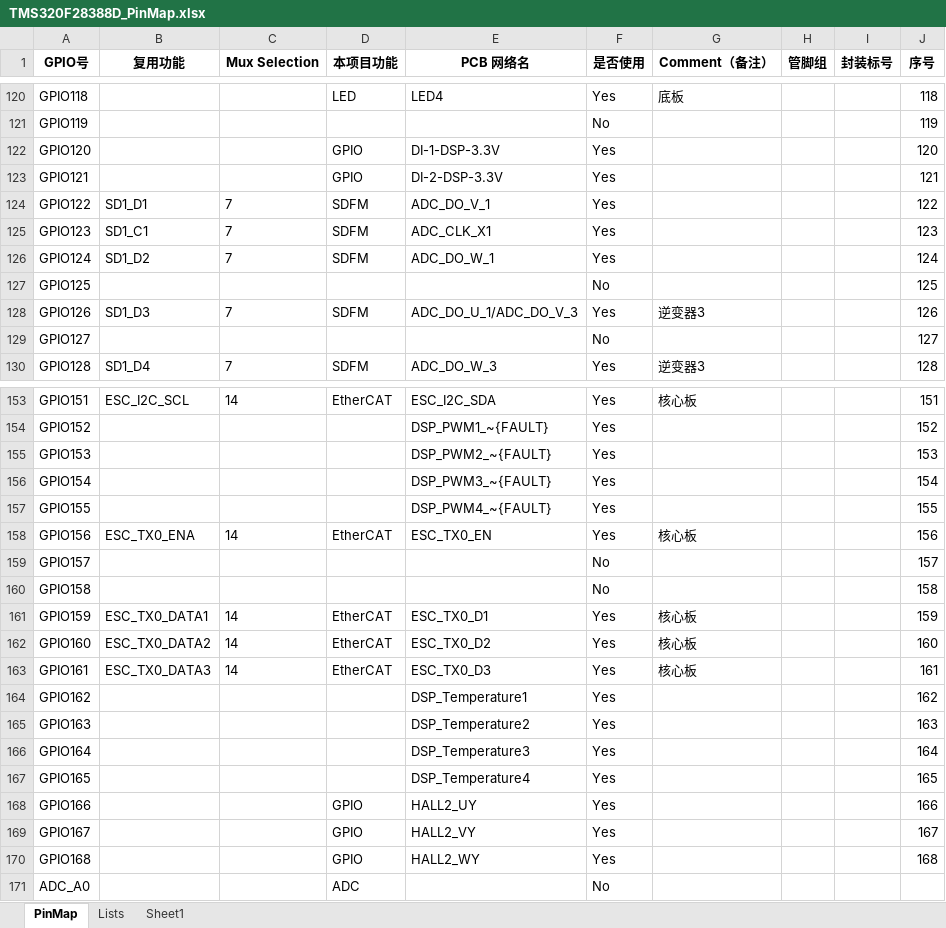
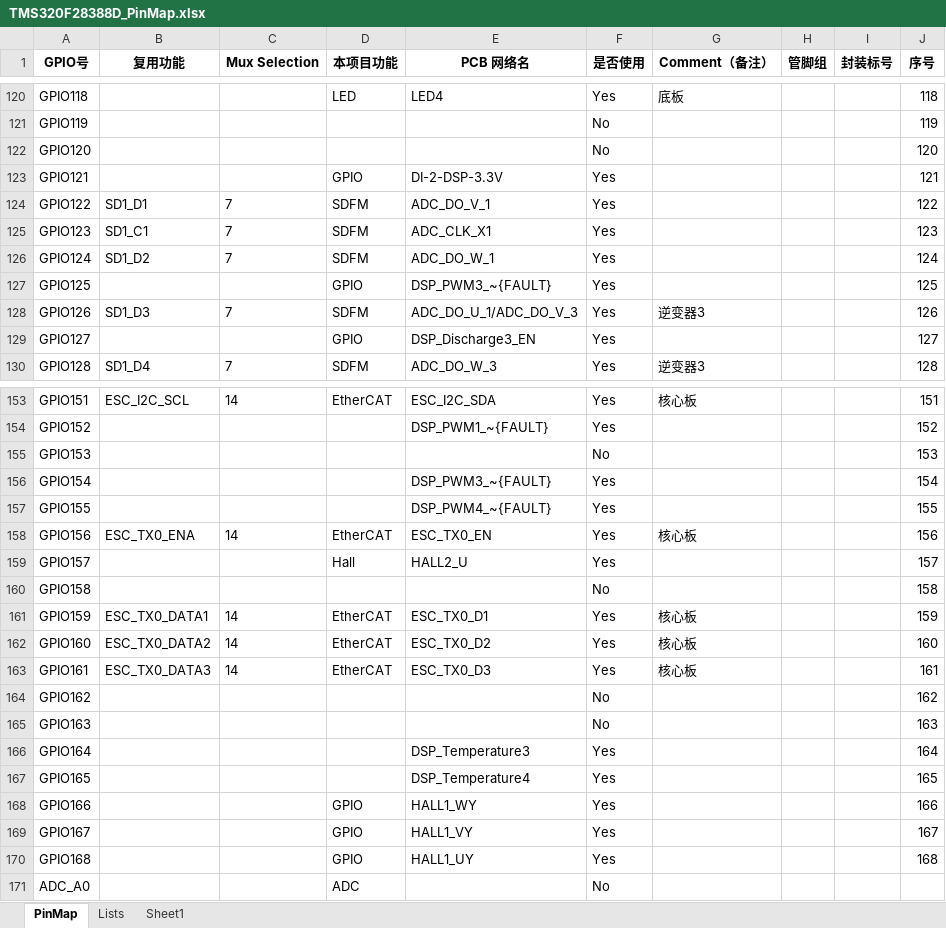
Before and after one commit to motor-and-motion-control-lab/mmlab-12PhaseDrive-388Slave, an Excel workbook: 28388motherboard/TMS320F28388D_PinMap.xlsx, sheet PinMap, drawn as a sheet; only a part is shown, gaps mark what is left out; values as stored, in another font and other column widths than the file's, no borders; the diff covers the shown part only; the diff names each change by its address in the sheet, - before the commit and + after, or states it on an @@ line.

```diff
--- a/28388motherboard/TMS320F28388D_PinMap.xlsx (sheet PinMap)
+++ b/28388motherboard/TMS320F28388D_PinMap.xlsx (sheet PinMap)
-D122 (本项目功能): GPIO
+D122 (本项目功能): (empty)
-E122 (PCB 网络名): DI-1-DSP-3.3V
+E122 (PCB 网络名): (empty)
-F122 (是否使用): Yes
+F122 (是否使用): No
-D127 (本项目功能): (empty)
+D127 (本项目功能): GPIO
-E127 (PCB 网络名): (empty)
+E127 (PCB 网络名): DSP_PWM3_~{FAULT}
-F127 (是否使用): No
+F127 (是否使用): Yes
-D129 (本项目功能): (empty)
+D129 (本项目功能): GPIO
-E129 (PCB 网络名): (empty)
+E129 (PCB 网络名): DSP_Discharge3_EN
-F129 (是否使用): No
+F129 (是否使用): Yes
-E155 (PCB 网络名): DSP_PWM2_~{FAULT}
+E155 (PCB 网络名): (empty)
-F155 (是否使用): Yes
+F155 (是否使用): No
-D159 (本项目功能): (empty)
+D159 (本项目功能): Hall
-E159 (PCB 网络名): (empty)
+E159 (PCB 网络名): HALL2_U
-F159 (是否使用): No
+F159 (是否使用): Yes
-E164 (PCB 网络名): DSP_Temperature1
+E164 (PCB 网络名): (empty)
-F164:F165 (是否使用): Yes
+F164:F165 (是否使用): No
-E165 (PCB 网络名): DSP_Temperature2
+E165 (PCB 网络名): (empty)
-E168 (PCB 网络名): HALL2_UY
+E168 (PCB 网络名): HALL1_WY
-E169 (PCB 网络名): HALL2_VY
+E169 (PCB 网络名): HALL1_VY
-E170 (PCB 网络名): HALL2_WY
+E170 (PCB 网络名): HALL1_UY
```
Also changed, not shown: 49 edited cells elsewhere in this sheet, formulas that keep their value, 6 other files.
